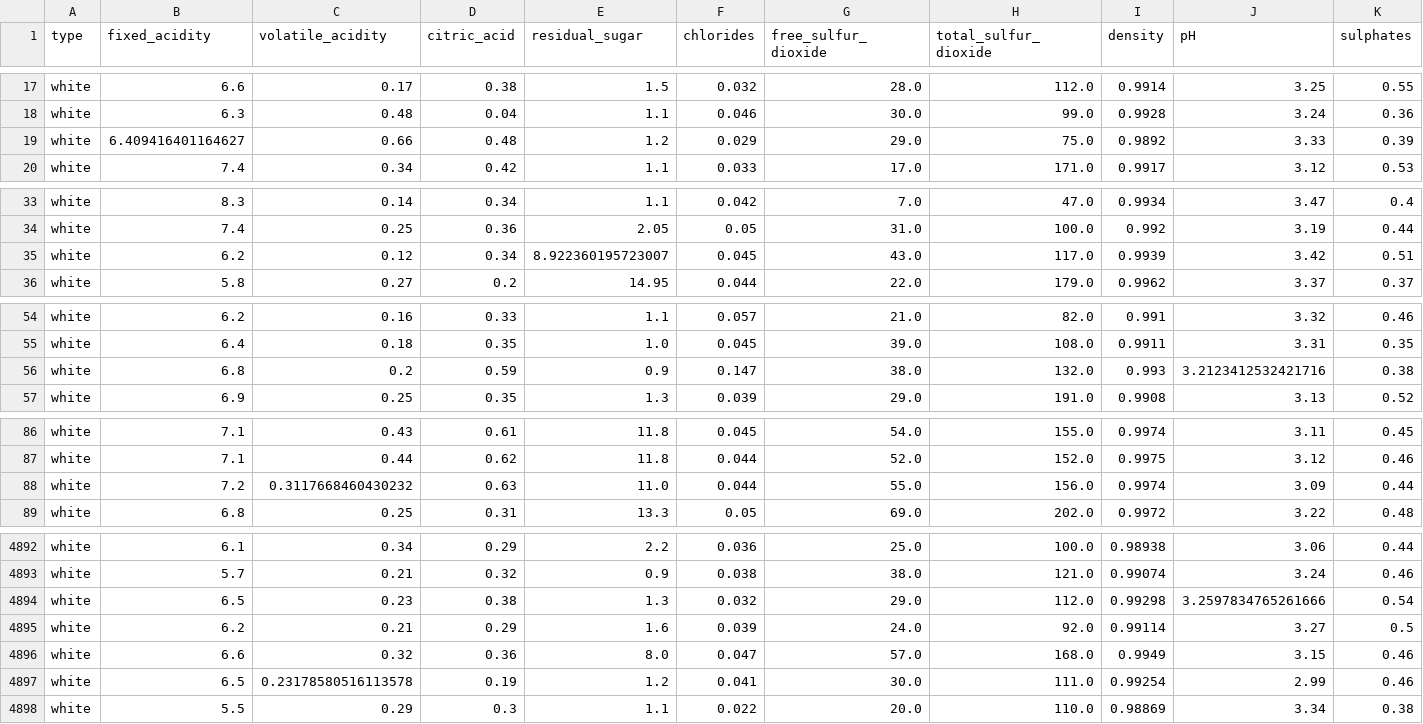
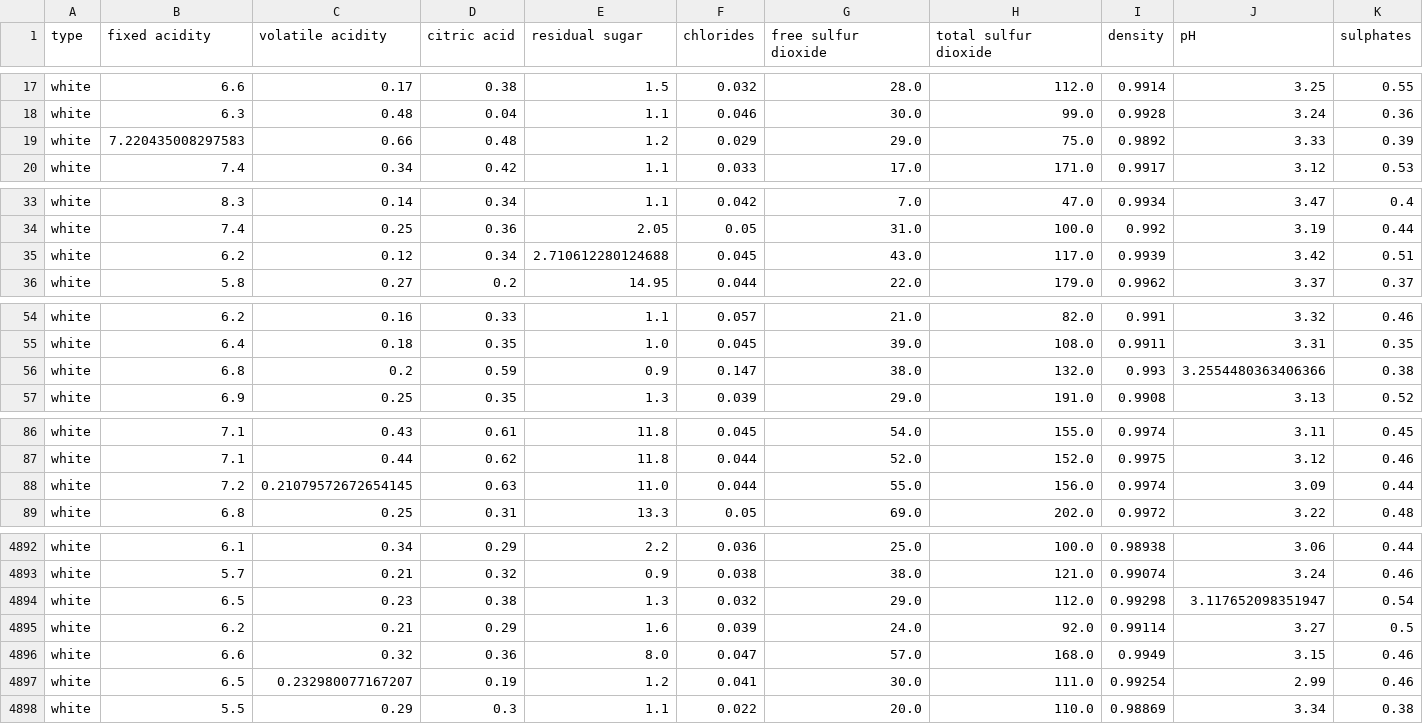
Before and after one commit to mezbahulkarim/ID2223-LAB-1, a CSV file: wine/white_cleaned.csv, drawn as a sheet; only a part is shown, gaps mark what is left out; the diff covers the shown part only; the diff names each change by its address in the sheet, - before the commit and + after, or states it on an @@ line.

```diff
--- a/wine/white_cleaned.csv
+++ b/wine/white_cleaned.csv
-B1: fixed_acidity
+B1: fixed acidity
-C1: volatile_acidity
+C1: volatile acidity
-D1: citric_acid
+D1: citric acid
-E1: residual_sugar
+E1: residual sugar
-G1: free_sulfur_dioxide
+G1: free sulfur dioxide
-H1: total_sulfur_dioxide
+H1: total sulfur dioxide
-B19 (fixed acidity): 6.409416401164627
+B19 (fixed acidity): 7.220435008297583
-E35 (residual sugar): 8.922360195723007
+E35 (residual sugar): 2.710612280124688
-J56 (pH): 3.2123412532421716
+J56 (pH): 3.2554480363406366
-C88 (volatile acidity): 0.3117668460430232
+C88 (volatile acidity): 0.21079572672654145
-J4894 (pH): 3.2597834765261666
+J4894 (pH): 3.117652098351947
-C4897 (volatile acidity): 0.23178580516113578
+C4897 (volatile acidity): 0.232980077167207
```
Also changed, not shown: 24 edited cells elsewhere in this file, wine/red_cleaned.csv, wine/wine_final.csv, 6 other files.
